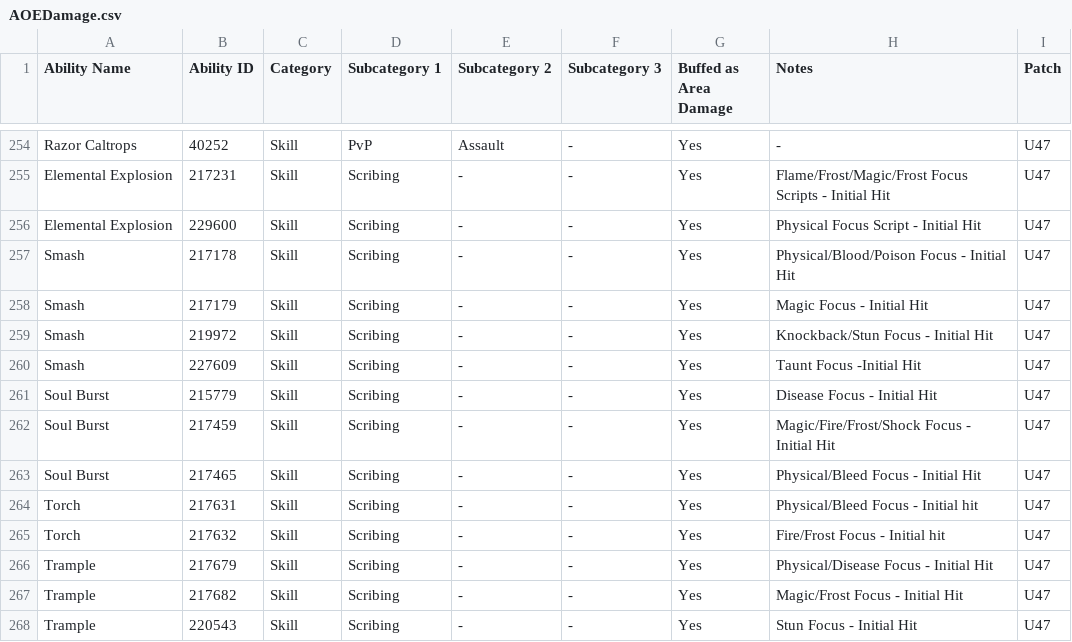
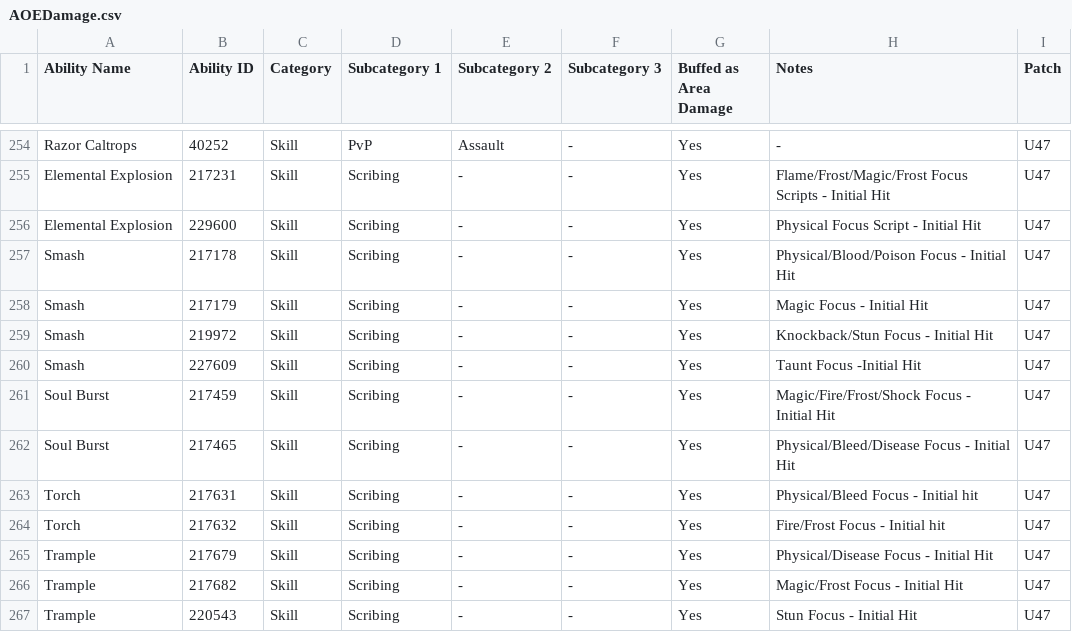
Before and after one commit to Shienar/AreaDamage, a CSV file: AOEDamage.csv, drawn as a sheet; only a part is shown, gaps mark what is left out.

Commit message:
Removed erroneous data line.

```diff
--- a/AOEDamage.csv
+++ b/AOEDamage.csv
@@ -260,5 +260,4 @@ Smash,219972,Skill,Scribing,-,-,Yes,Knockback/Stun Focus - Initial Hit,U47
 Smash,227609,Skill,Scribing,-,-,Yes,Taunt Focus -Initial Hit,U47
-Soul Burst,215779,Skill,Scribing,-,-,Yes,Disease Focus - Initial Hit,U47
 Soul Burst,217459,Skill,Scribing,-,-,Yes,Magic/Fire/Frost/Shock Focus - Initial Hit,U47
-Soul Burst,217465,Skill,Scribing,-,-,Yes,Physical/Bleed Focus - Initial Hit,U47
+Soul Burst,217465,Skill,Scribing,-,-,Yes,Physical/Bleed/Disease Focus - Initial Hit,U47
 Torch,217631,Skill,Scribing,-,-,Yes,Physical/Bleed Focus - Initial hit,U47
```
Also changed, not shown: 2 other files.
